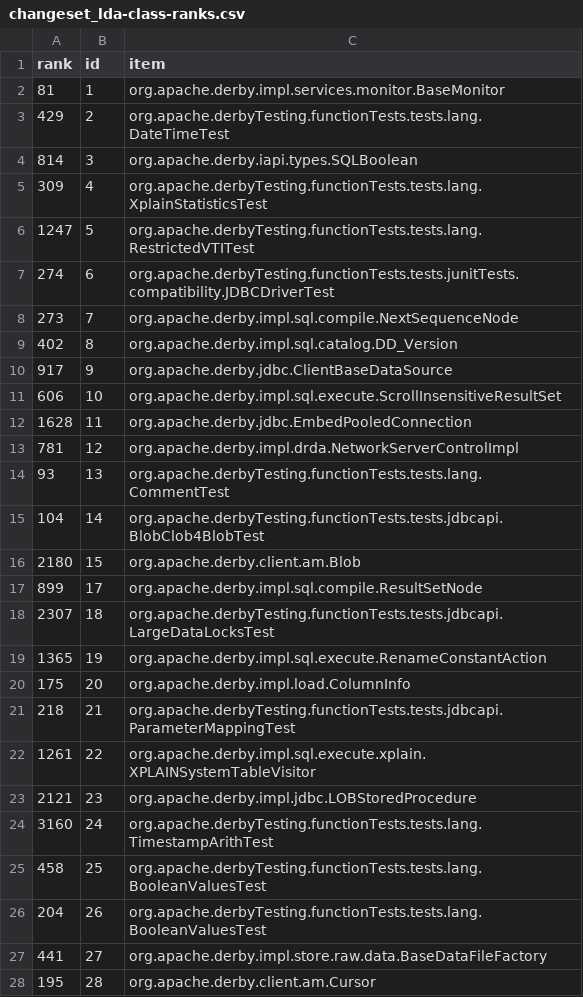
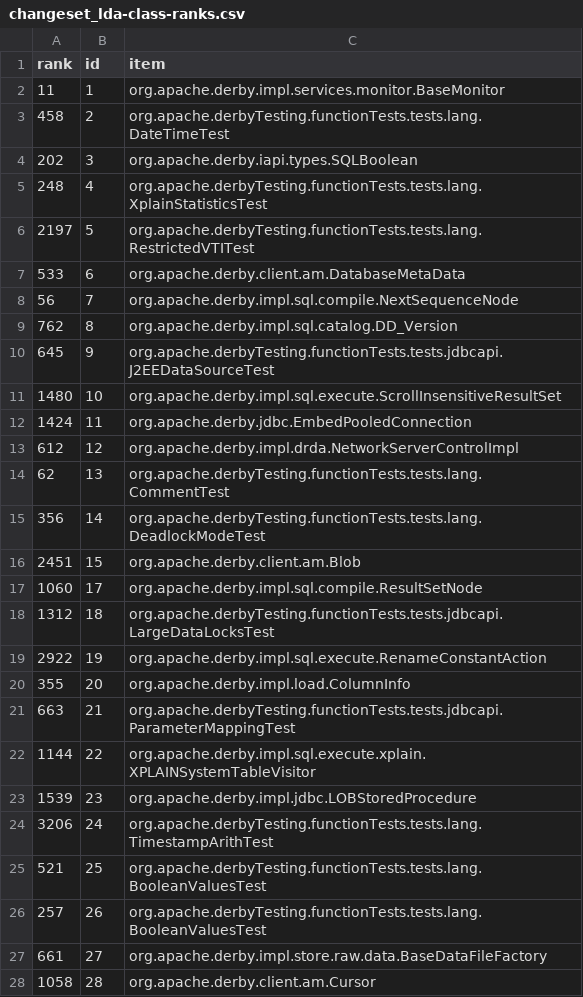
Before and after one commit to cscorley/doc2vec-feature-location, a CSV file: data/derby/v10.7.1.1/changeset_lda-class-ranks.csv, drawn as a sheet; only a part is shown; the diff covers the shown part only.

```diff
--- a/data/derby/v10.7.1.1/changeset_lda-class-ranks.csv
+++ b/data/derby/v10.7.1.1/changeset_lda-class-ranks.csv
@@ -1,28 +1,28 @@
 rank,id,item
-81,1,org.apache.derby.impl.services.monitor.BaseMonitor
-429,2,org.apache.derbyTesting.functionTests.tests.lang.DateTimeTest
-814,3,org.apache.derby.iapi.types.SQLBoolean
-309,4,org.apache.derbyTesting.functionTests.tests.lang.XplainStatisticsTest
-1247,5,org.apache.derbyTesting.functionTests.tests.lang.RestrictedVTITest
-274,6,org.apache.derbyTesting.functionTests.tests.junitTests.compatibility.JDBCDriverTest
-273,7,org.apache.derby.impl.sql.compile.NextSequenceNode
-402,8,org.apache.derby.impl.sql.catalog.DD_Version
-917,9,org.apache.derby.jdbc.ClientBaseDataSource
-606,10,org.apache.derby.impl.sql.execute.ScrollInsensitiveResultSet
-1628,11,org.apache.derby.jdbc.EmbedPooledConnection
-781,12,org.apache.derby.impl.drda.NetworkServerControlImpl
-93,13,org.apache.derbyTesting.functionTests.tests.lang.CommentTest
-104,14,org.apache.derbyTesting.functionTests.tests.jdbcapi.BlobClob4BlobTest
-2180,15,org.apache.derby.client.am.Blob
-899,17,org.apache.derby.impl.sql.compile.ResultSetNode
-2307,18,org.apache.derbyTesting.functionTests.tests.jdbcapi.LargeDataLocksTest
-1365,19,org.apache.derby.impl.sql.execute.RenameConstantAction
-175,20,org.apache.derby.impl.load.ColumnInfo
-218,21,org.apache.derbyTesting.functionTests.tests.jdbcapi.ParameterMappingTest
-1261,22,org.apache.derby.impl.sql.execute.xplain.XPLAINSystemTableVisitor
-2121,23,org.apache.derby.impl.jdbc.LOBStoredProcedure
-3160,24,org.apache.derbyTesting.functionTests.tests.lang.TimestampArithTest
-458,25,org.apache.derbyTesting.functionTests.tests.lang.BooleanValuesTest
-204,26,org.apache.derbyTesting.functionTests.tests.lang.BooleanValuesTest
-441,27,org.apache.derby.impl.store.raw.data.BaseDataFileFactory
-195,28,org.apache.derby.client.am.Cursor
+11,1,org.apache.derby.impl.services.monitor.BaseMonitor
+458,2,org.apache.derbyTesting.functionTests.tests.lang.DateTimeTest
+202,3,org.apache.derby.iapi.types.SQLBoolean
+248,4,org.apache.derbyTesting.functionTests.tests.lang.XplainStatisticsTest
+2197,5,org.apache.derbyTesting.functionTests.tests.lang.RestrictedVTITest
+533,6,org.apache.derby.client.am.DatabaseMetaData
+56,7,org.apache.derby.impl.sql.compile.NextSequenceNode
+762,8,org.apache.derby.impl.sql.catalog.DD_Version
+645,9,org.apache.derbyTesting.functionTests.tests.jdbcapi.J2EEDataSourceTest
+1480,10,org.apache.derby.impl.sql.execute.ScrollInsensitiveResultSet
+1424,11,org.apache.derby.jdbc.EmbedPooledConnection
+612,12,org.apache.derby.impl.drda.NetworkServerControlImpl
+62,13,org.apache.derbyTesting.functionTests.tests.lang.CommentTest
+356,14,org.apache.derbyTesting.functionTests.tests.lang.DeadlockModeTest
+2451,15,org.apache.derby.client.am.Blob
+1060,17,org.apache.derby.impl.sql.compile.ResultSetNode
+1312,18,org.apache.derbyTesting.functionTests.tests.jdbcapi.LargeDataLocksTest
+2922,19,org.apache.derby.impl.sql.execute.RenameConstantAction
+355,20,org.apache.derby.impl.load.ColumnInfo
+663,21,org.apache.derbyTesting.functionTests.tests.jdbcapi.ParameterMappingTest
+1144,22,org.apache.derby.impl.sql.execute.xplain.XPLAINSystemTableVisitor
+1539,23,org.apache.derby.impl.jdbc.LOBStoredProcedure
+3206,24,org.apache.derbyTesting.functionTests.tests.lang.TimestampArithTest
+521,25,org.apache.derbyTesting.functionTests.tests.lang.BooleanValuesTest
+257,26,org.apache.derbyTesting.functionTests.tests.lang.BooleanValuesTest
+661,27,org.apache.derby.impl.store.raw.data.BaseDataFileFactory
+1058,28,org.apache.derby.client.am.Cursor
```
Also changed, not shown: 6 edited cells elsewhere in this file, data/derby/v10.7.1.1/changeset_lsi-class-ranks.csv, data/derby/v10.7.1.1/release_lda-class-ranks.csv, 3 other files.
